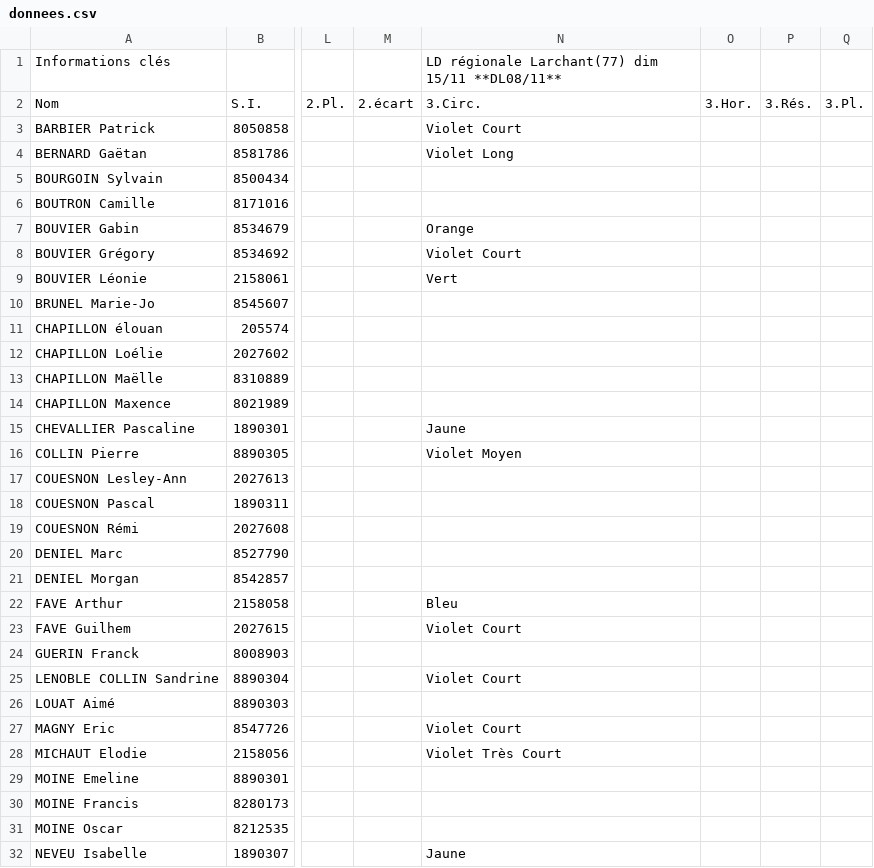
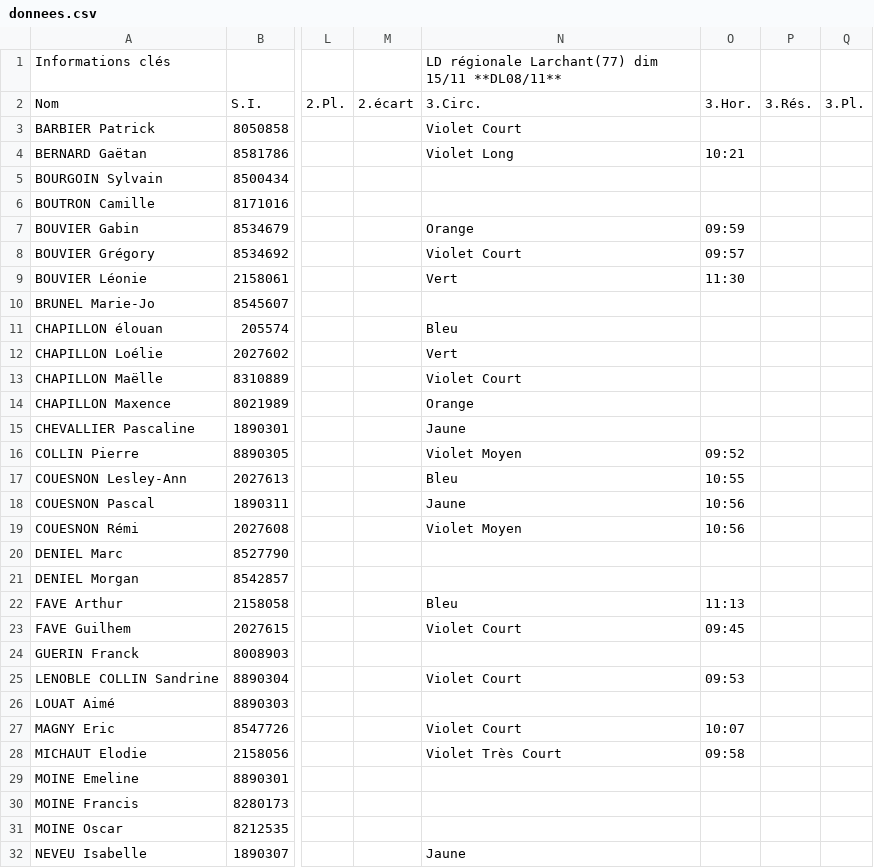
Before and after one commit to erikpier2/ycone_result_09, a CSV file: donnees.csv, drawn as a sheet; only a part is shown, gaps mark what is left out; the diff covers the shown part only; the diff names each change by its address in the sheet, - before the commit and + after, or states it on an @@ line.

```diff
--- a/donnees.csv
+++ b/donnees.csv
-O4: (empty)
+O4: 10:21
-O7: (empty)
+O7: 09:59
-O8: (empty)
+O8: 09:57
-O9: (empty)
+O9: 11:30
-N11: (empty)
+N11: Bleu
-N12: (empty)
+N12: Vert
-N13: (empty)
+N13: Violet Court
-N14: (empty)
+N14: Orange
-O16: (empty)
+O16: 09:52
-N17: (empty)
+N17: Bleu
-O17: (empty)
+O17: 10:55
-N18: (empty)
+N18: Jaune
-O18:O19: (empty)
+O18:O19: 10:56
-N19: (empty)
+N19: Violet Moyen
-O22: (empty)
+O22: 11:13
-O23: (empty)
+O23: 09:45
-O25: (empty)
+O25: 09:53
-O27: (empty)
+O27: 10:07
-O28: (empty)
+O28: 09:58
```
Also changed, not shown: 2 edited cells elsewhere in this file, 1 other file.
